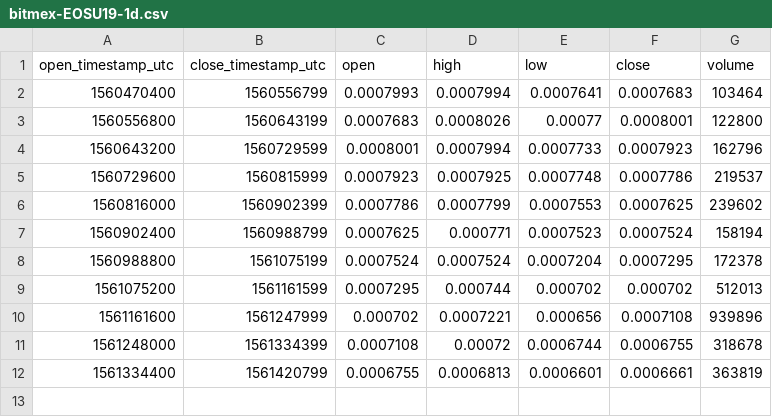
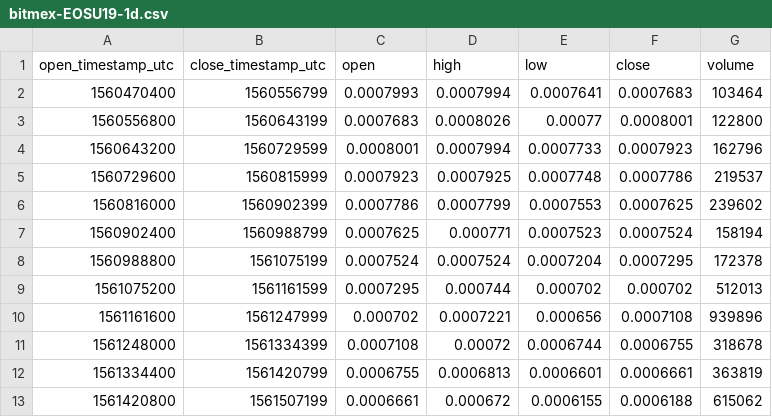
Before and after one commit to cryptobigbro/bitmex-EOSU19, a CSV file: bitmex-EOSU19-1d.csv, drawn as a sheet; the diff names each change by its address in the sheet, - before the commit and + after, or states it on an @@ line.

```diff
--- a/bitmex-EOSU19-1d.csv
+++ b/bitmex-EOSU19-1d.csv
+row 13: 1561420800 | 1561507199 | 0.0006661 | 0.000672 | 0.0006155 | 0.0006188 | 615062
```
Also changed, not shown: bitmex-EOSU19-1h.csv, 1 other file.
